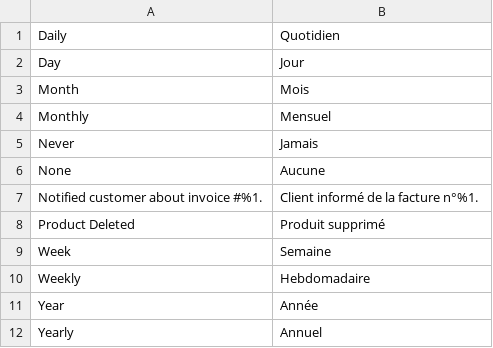
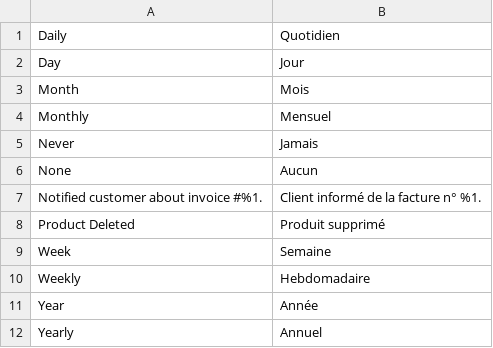
Before and after one commit to kevinjavitz/releasecommon2, a CSV file: i18n/fr_CH.csv, drawn as a sheet.

```diff
--- a/i18n/fr_CH.csv
+++ b/i18n/fr_CH.csv
@@ -5,4 +5,4 @@
 "Never","Jamais"
-"None","Aucune"
-"Notified customer about invoice #%1.","Client informé de la facture n°%1."
+"None","Aucun"
+"Notified customer about invoice #%1.","Client informé de la facture n° %1."
 "Product Deleted","Produit supprimé"
```
Also changed, not shown: i18n/ar_SA.csv, i18n/it_CH.csv, 2 other files.
